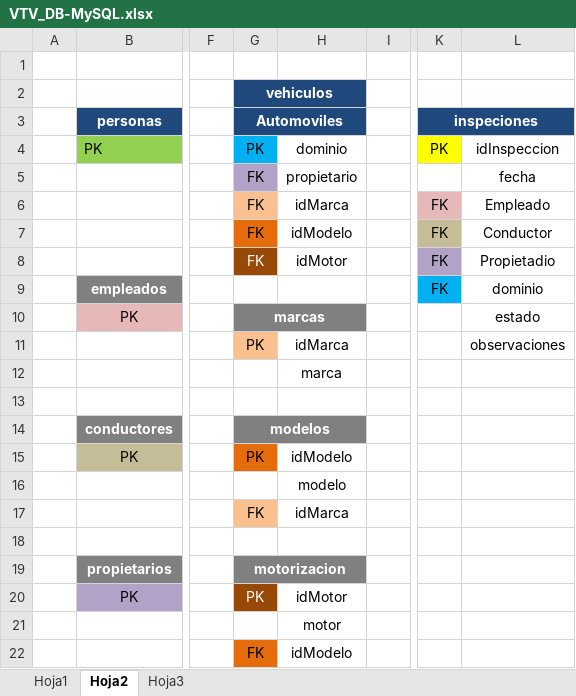
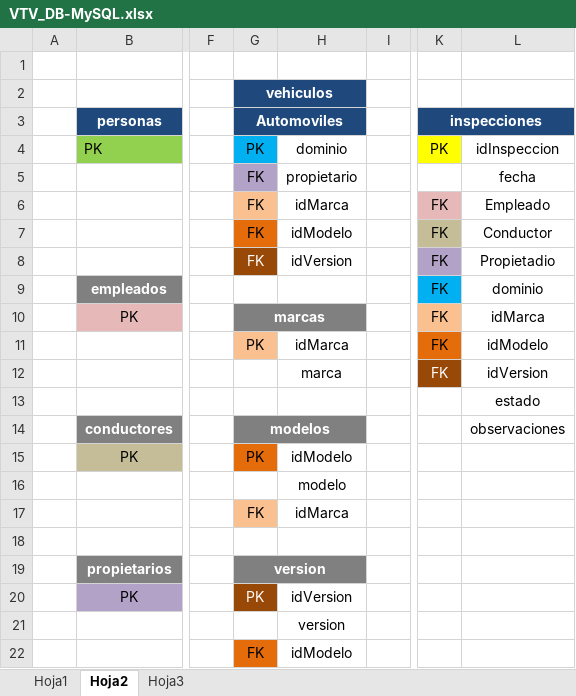
Before and after one commit to emselis/vtv-web, an Excel workbook: _extras/VTV_DB-MySQL.xlsx, sheet Hoja2, drawn as a sheet; only a part is shown, gaps mark what is left out; values as stored, in another font and other column widths than the file's, no borders; removed rows and columns are numbered as before the commit, all else as after; rows hold the shown columns only; the diff names each change by its address in the sheet, - before the commit and + after, or states it on an @@ line.

Commit message:
Carga auto (valida dominio OK, falta vincular marcas-modelos) - carga inspección (inspector de lista activos) - Empleado puestos desde Enum

```diff
--- a/_extras/VTV_DB-MySQL.xlsx (sheet Hoja2)
+++ b/_extras/VTV_DB-MySQL.xlsx (sheet Hoja2)
-K3: inspeciones
+K3: inspecciones
-H8: idMotor
+H8: idVersion
-K10:K11: (empty)
+K10:K11: FK
-K10 fill: none
+K10 fill: #FAC090
-L10: estado
+L10: idMarca
-K11 fill: none
+K11 fill: #E46C0A
-L11: observaciones
+L11: idModelo
-row 12:  |  |  |  | marca
+row 12:  |  |  |  | marca |  | FK | idVersion
-L13: (empty)
+L13: estado
-L14: (empty)
+L14: observaciones
-G19: motorizacion
+G19: version
-H20: idMotor
+H20: idVersion
-H21: motor
+H21: version
```
Also changed, not shown: sheet Hoja3, sheet Hoja1, 35 other files.
